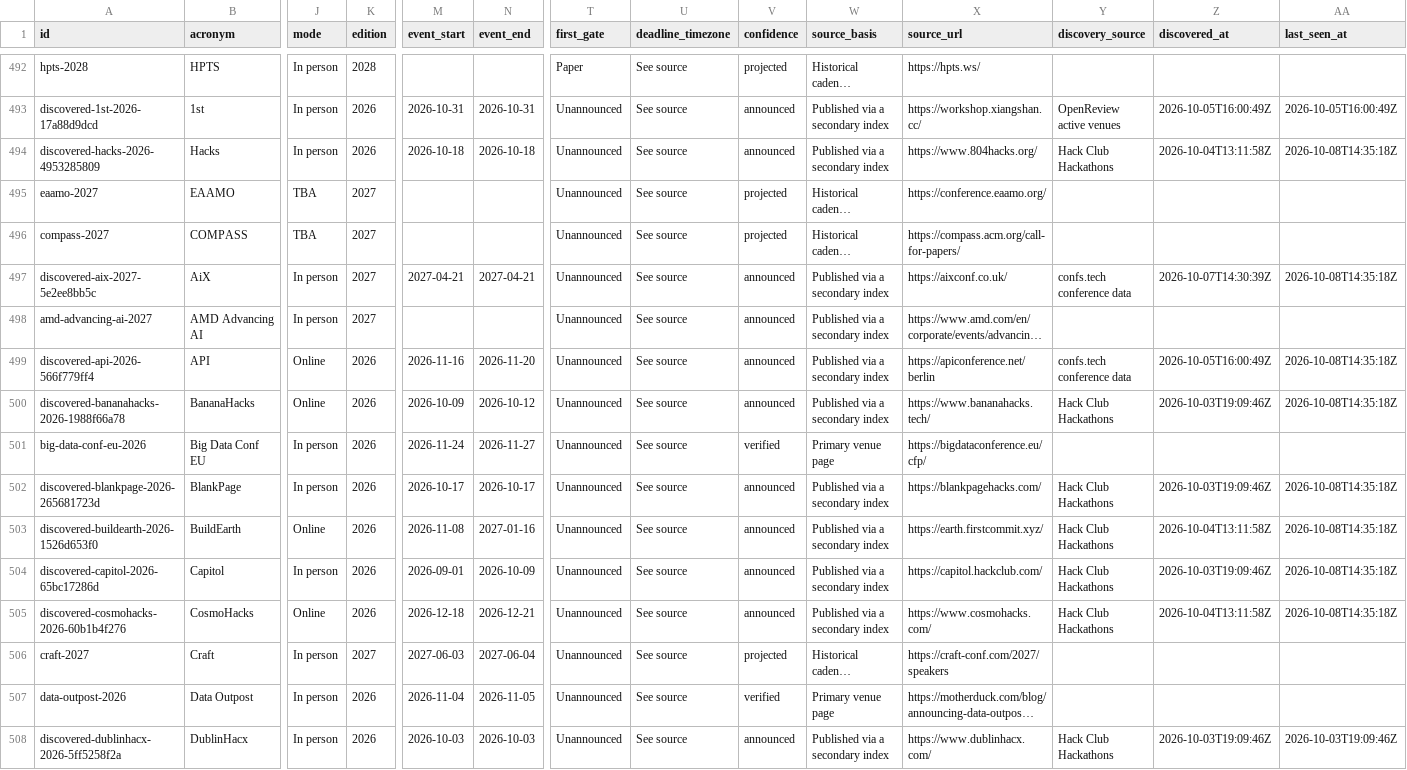
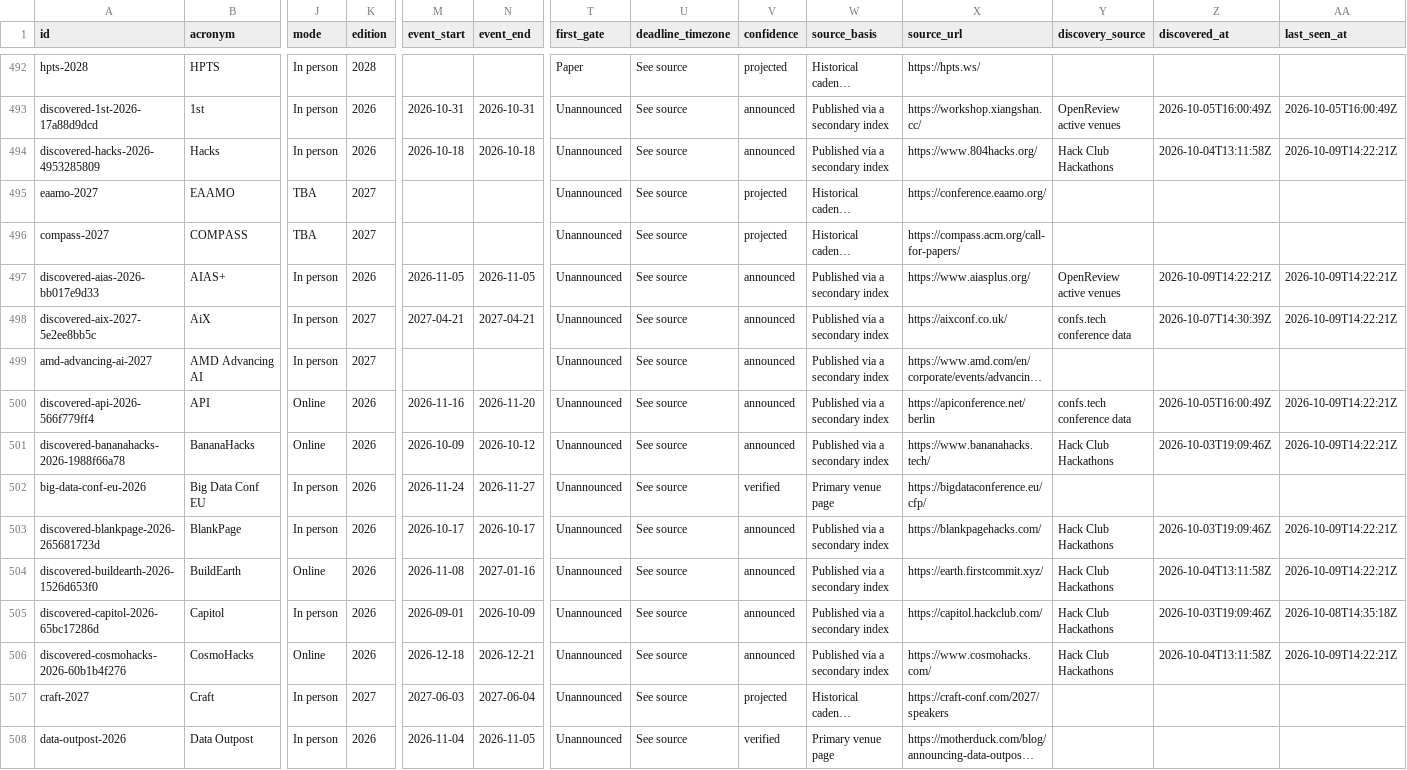
Before and after one commit to nil68657/deadline-compass, a CSV file: site/data/events.csv, drawn as a sheet; only a part is shown, gaps mark what is left out; the shorter side is filled out with more unchanged rows; long unchanged cells end in …; addresses are those after the commit; rows hold the shown columns only; the diff covers the shown part only; the diff names each change by its address in the sheet, - before the commit and + after, or states it on an @@ line.

```diff
--- a/site/data/events.csv
+++ b/site/data/events.csv
-AA494 (last_seen_at): 2026-10-08T14:35:18Z
+AA494 (last_seen_at): 2026-10-09T14:22:21Z
+row 497: discovered-aias-2026-bb017e9d33 | AIAS+ | In person | 2026 | 2026-11-05 | 2026-11-05 | Unannounced | See source | announced | Published via a secondary index | https://www.aiasplus.org/ | OpenReview active venues | 2026-10-09T14:22:21Z | 2026-10-09T14:22:21Z
-AA498 (last_seen_at): 2026-10-08T14:35:18Z
+AA498 (last_seen_at): 2026-10-09T14:22:21Z
-AA500:AA501 (last_seen_at): 2026-10-08T14:35:18Z
+AA500:AA501 (last_seen_at): 2026-10-09T14:22:21Z
-AA503:AA504 (last_seen_at): 2026-10-08T14:35:18Z
+AA503:AA504 (last_seen_at): 2026-10-09T14:22:21Z
-AA506 (last_seen_at): 2026-10-08T14:35:18Z
+AA506 (last_seen_at): 2026-10-09T14:22:21Z
```
Also changed, not shown: 2 added rows and 48 edited cells elsewhere in this file, 4 other files.
